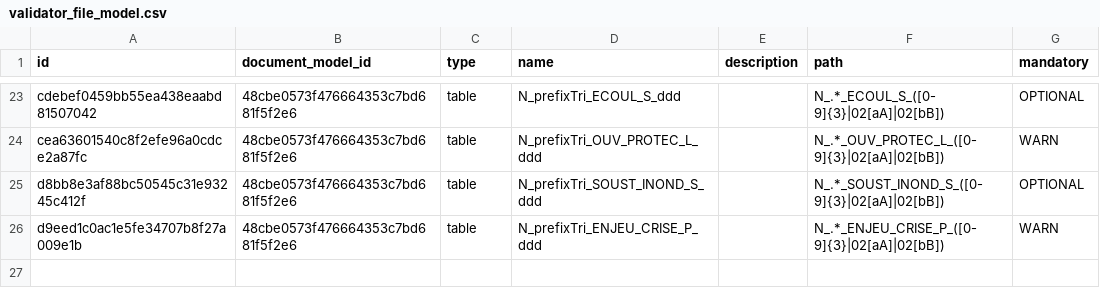
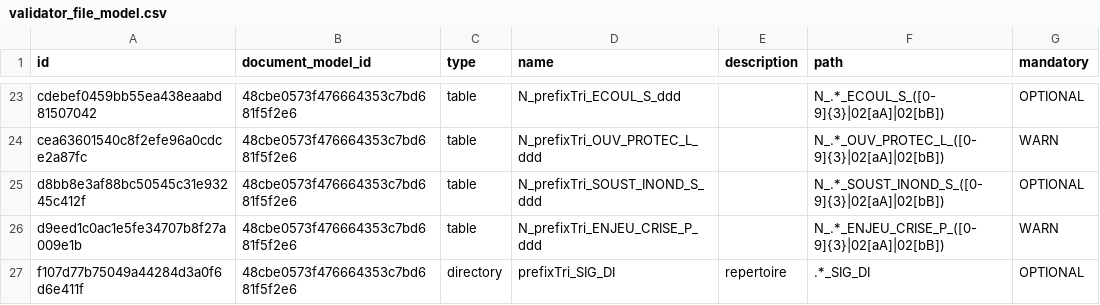
Before and after one commit to IGNF/validator-config-dgpr, a CSV file: config-backup/validator_file_model.csv, drawn as a sheet; only a part is shown, gaps mark what is left out; the diff names each change by its address in the sheet, - before the commit and + after, or states it on an @@ line.

Commit message:
config: version 1.0.8 (ajout du repertoire en mode warning)X

```diff
--- a/config-backup/validator_file_model.csv
+++ b/config-backup/validator_file_model.csv
+row 27: f107d77b75049a44284d3a0f6d6e411f | 48cbe0573f476664353c7bd681f5f2e6 | directory | prefixTri_SIG_DI | repertoire | .*_SIG_DI | OPTIONAL
```
Also changed, not shown: 1 other file.
